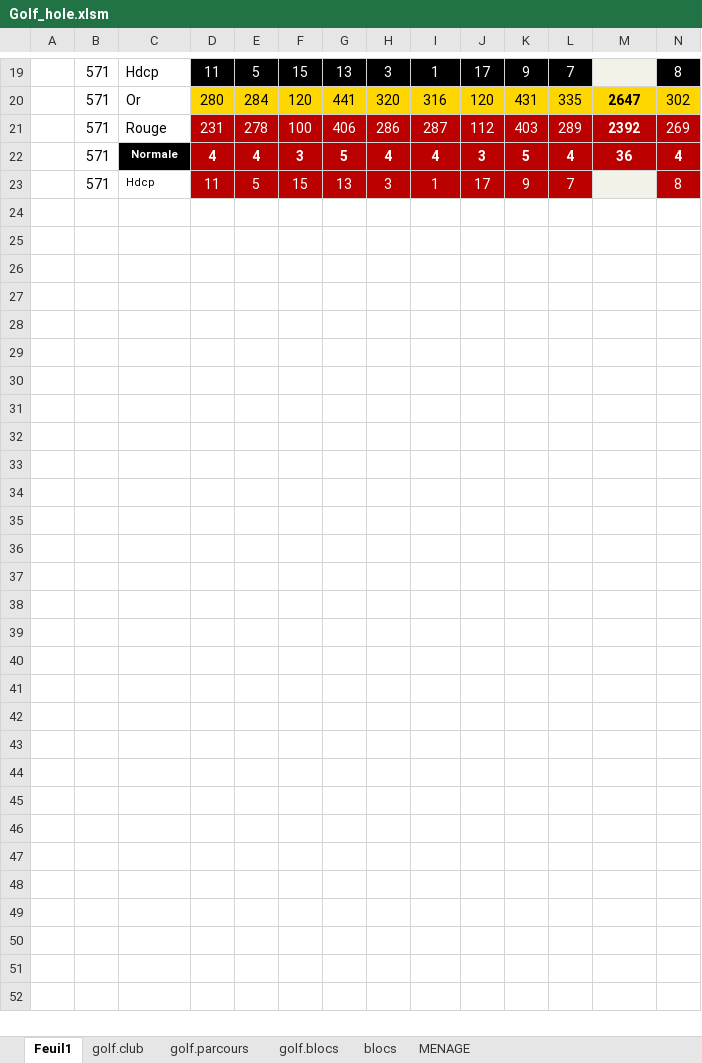
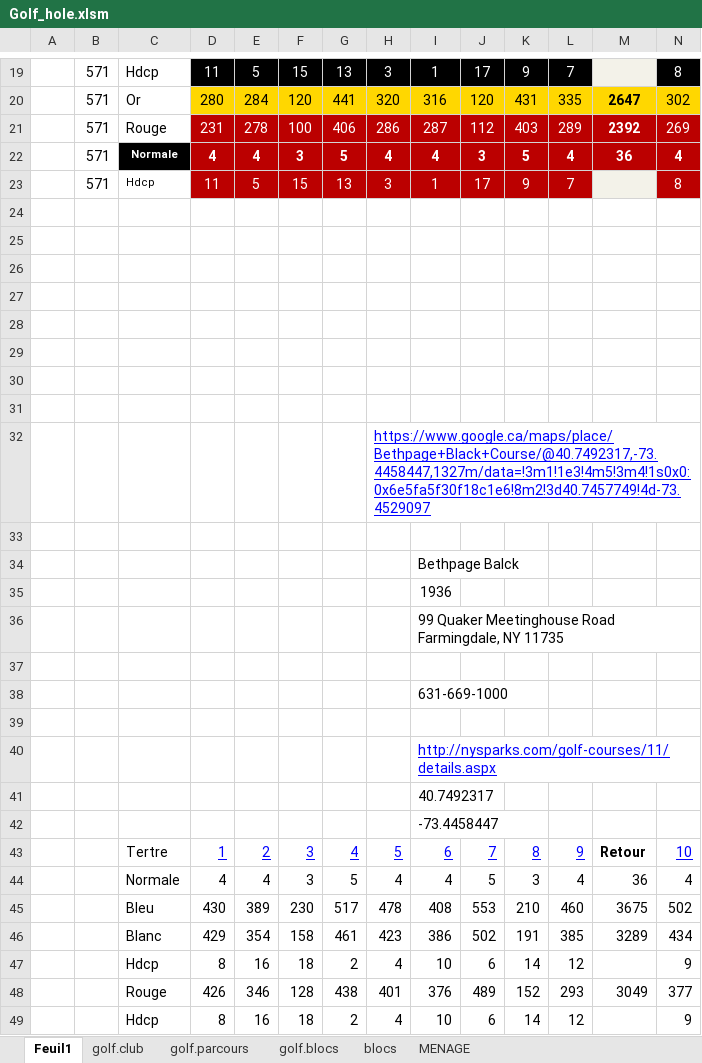
Before and after one commit to cdore00/golf, an Excel workbook: Golf_hole.xlsm, sheet Feuil1, drawn as a sheet; only a part is shown, gaps mark what is left out; values as stored, in another font and other column widths than the file's, no borders; charts and pictures not drawn; rows hold the shown columns only; the diff names each change by its address in the sheet, - before the commit and + after, or states it on an @@ line.

```diff
--- a/Golf_hole.xlsm (sheet Feuil1)
+++ b/Golf_hole.xlsm (sheet Feuil1)
+row 24: (empty)
+row 25: (empty)
+row 26: (empty)
+row 27: (empty)
+row 28: (empty)
+row 29: (empty)
+row 30: (empty)
+row 31: (empty)
+row 32:  |  |  |  |  |  |  | https://www.google.ca/maps/place/Bethpage+Black+Course/@40.7492317,-73.4458447,1327m/data=!3m1!1e3!4m5!3m4!1s0x0:0x6e5fa5f30f18c1e6!8m2!3d40.7457749!4d-73.4529097
+row 33: (empty)
+row 34:  |  |  |  |  |  |  |  | Bethpage Balck
+row 35:  |  |  |  |  |  |  |  | 1936
+row 36:  |  |  |  |  |  |  |  | 99 Quaker Meetinghouse Road Farmingdale, NY 11735
+row 37: (empty)
+row 38:  |  |  |  |  |  |  |  | 631-669-1000
+row 39: (empty)
+row 40:  |  |  |  |  |  |  |  | http://nysparks.com/golf-courses/11/details.aspx
+row 41:  |  |  |  |  |  |  |  | 40.7492317
+row 42:  |  |  |  |  |  |  |  | -73.4458447
+row 43:  |  | Tertre | 1 | 2 | 3 | 4 | 5 | 6 | 7 | 8 | 9 | Retour | 10
+row 44:  |  | Normale | 4 | 4 | 3 | 5 | 4 | 4 | 5 | 3 | 4 | 36 | 4
+row 45:  |  | Bleu | 430 | 389 | 230 | 517 | 478 | 408 | 553 | 210 | 460 | 3675 | 502
+row 46:  |  | Blanc | 429 | 354 | 158 | 461 | 423 | 386 | 502 | 191 | 385 | 3289 | 434
+row 47:  |  | Hdcp | 8 | 16 | 18 | 2 | 4 | 10 | 6 | 14 | 12 |  | 9
+row 48:  |  | Rouge | 426 | 346 | 128 | 438 | 401 | 376 | 489 | 152 | 293 | 3049 | 377
+row 49:  |  | Hdcp | 8 | 16 | 18 | 2 | 4 | 10 | 6 | 14 | 12 |  | 9
```
Also changed, not shown: charts or pictures, 3 other files.
